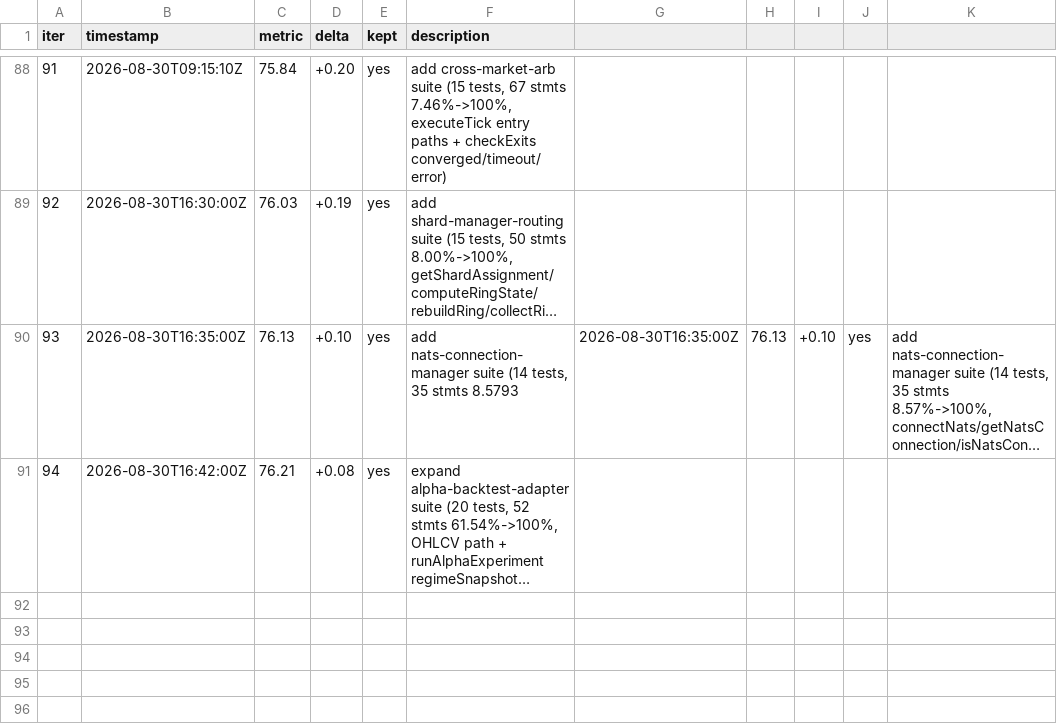
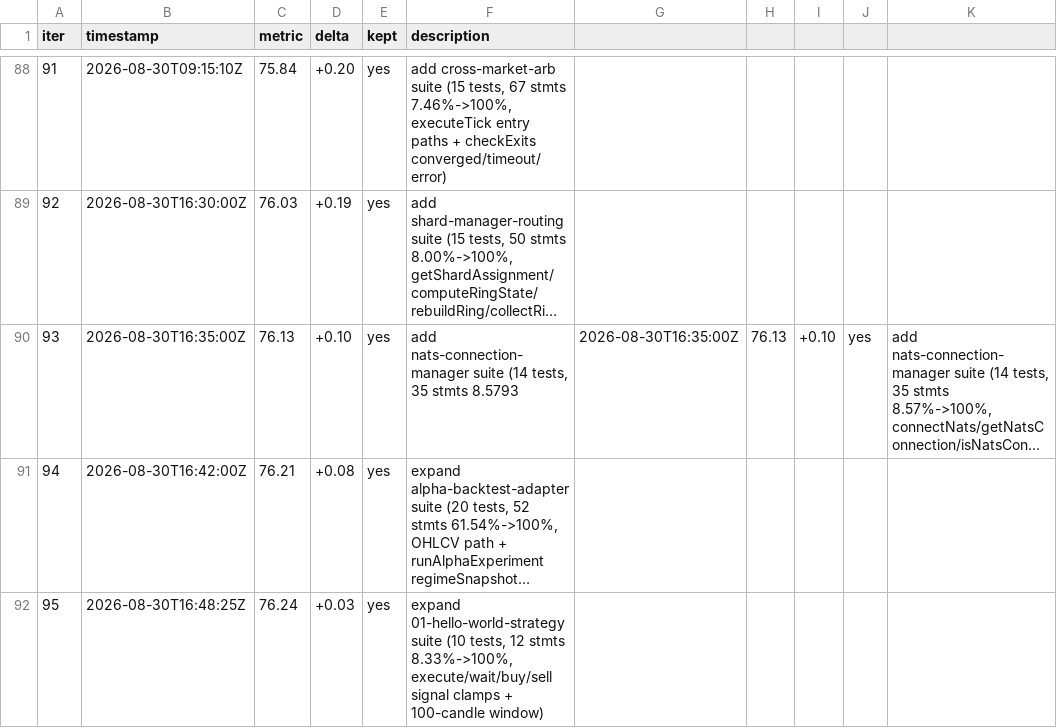
Before and after one commit to minhlongs/algo-trader, a TSV file: loop-results.tsv, drawn as a sheet; only a part is shown, gaps mark what is left out; long unchanged cells end in …; the diff names each change by its address in the sheet, - before the commit and + after, or states it on an @@ line.

Commit message:
docs(loop): record iteration 95 (76.24%, hello-world-strategy suite)

```diff
--- a/loop-results.tsv
+++ b/loop-results.tsv
+row 92: 95 | 2026-08-30T16:48:25Z | 76.24 | +0.03 | yes | expand 01-hello-world-strategy suite (10 tests, 12 stmts 8.33%->100%, execute/wait/buy/sell signal clamps + 100-candle window)
```
